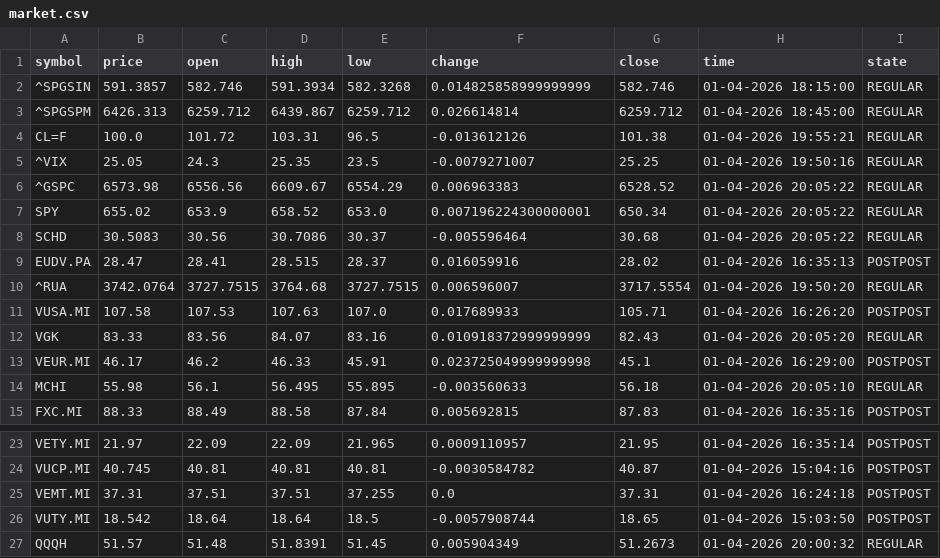
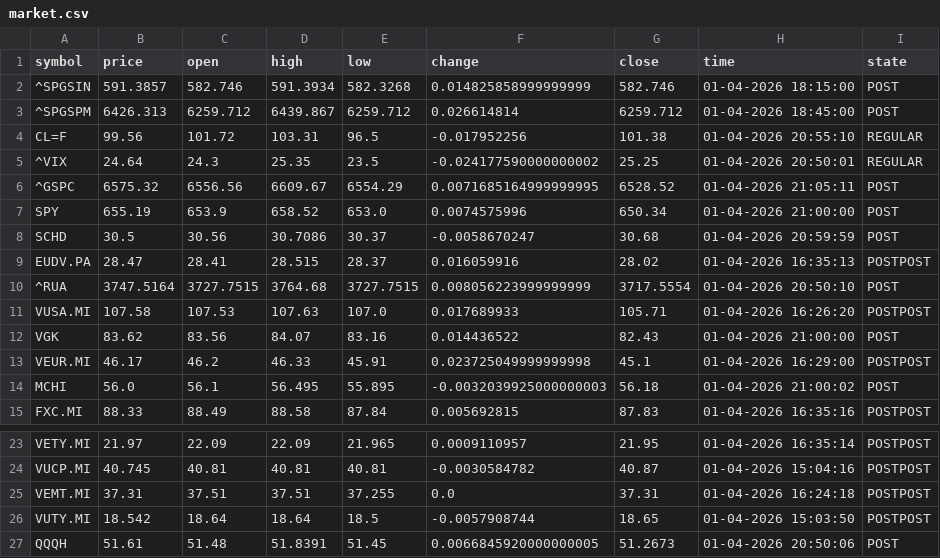
Before and after one commit to diogo-va/csv_test, a CSV file: market.csv, drawn as a sheet; only a part is shown, gaps mark what is left out; the diff covers the shown part only.

Commit message:
Auto update CSV data

```diff
--- a/market.csv
+++ b/market.csv
@@ -1,15 +1,15 @@
 symbol	price	open	high	low	change	close	time	state
-^SPGSIN	591.3857	582.746	591.3934	582.3268	0.014825858999999999	582.746	01-04-2026 18:15:00	REGULAR
-^SPGSPM	6426.313	6259.712	6439.867	6259.712	0.026614814	6259.712	01-04-2026 18:45:00	REGULAR
-CL=F	100.0	101.72	103.31	96.5	-0.013612126	101.38	01-04-2026 19:55:21	REGULAR
-^VIX	25.05	24.3	25.35	23.5	-0.0079271007	25.25	01-04-2026 19:50:16	REGULAR
-^GSPC	6573.98	6556.56	6609.67	6554.29	0.006963383	6528.52	01-04-2026 20:05:22	REGULAR
-SPY	655.02	653.9	658.52	653.0	0.007196224300000001	650.34	01-04-2026 20:05:22	REGULAR
-SCHD	30.5083	30.56	30.7086	30.37	-0.005596464	30.68	01-04-2026 20:05:22	REGULAR
+^SPGSIN	591.3857	582.746	591.3934	582.3268	0.014825858999999999	582.746	01-04-2026 18:15:00	POST
+^SPGSPM	6426.313	6259.712	6439.867	6259.712	0.026614814	6259.712	01-04-2026 18:45:00	POST
+CL=F	99.56	101.72	103.31	96.5	-0.017952256	101.38	01-04-2026 20:55:10	REGULAR
+^VIX	24.64	24.3	25.35	23.5	-0.024177590000000002	25.25	01-04-2026 20:50:01	REGULAR
+^GSPC	6575.32	6556.56	6609.67	6554.29	0.0071685164999999995	6528.52	01-04-2026 21:05:11	POST
+SPY	655.19	653.9	658.52	653.0	0.0074575996	650.34	01-04-2026 21:00:00	POST
+SCHD	30.5	30.56	30.7086	30.37	-0.0058670247	30.68	01-04-2026 20:59:59	POST
 EUDV.PA	28.47	28.41	28.515	28.37	0.016059916	28.02	01-04-2026 16:35:13	POSTPOST
-^RUA	3742.0764	3727.7515	3764.68	3727.7515	0.006596007	3717.5554	01-04-2026 19:50:20	REGULAR
+^RUA	3747.5164	3727.7515	3764.68	3727.7515	0.008056223999999999	3717.5554	01-04-2026 20:50:10	POST
 VUSA.MI	107.58	107.53	107.63	107.0	0.017689933	105.71	01-04-2026 16:26:20	POSTPOST
-VGK	83.33	83.56	84.07	83.16	0.010918372999999999	82.43	01-04-2026 20:05:20	REGULAR
+VGK	83.62	83.56	84.07	83.16	0.014436522	82.43	01-04-2026 21:00:00	POST
 VEUR.MI	46.17	46.2	46.33	45.91	0.023725049999999998	45.1	01-04-2026 16:29:00	POSTPOST
-MCHI	55.98	56.1	56.495	55.895	-0.003560633	56.18	01-04-2026 20:05:10	REGULAR
+MCHI	56.0	56.1	56.495	55.895	-0.0032039925000000003	56.18	01-04-2026 21:00:02	POST
 FXC.MI	88.33	88.49	88.58	87.84	0.005692815	87.83	01-04-2026 16:35:16	POSTPOST
@@ -26,2 +26,2 @@ VEMT.MI	37.31	37.51	37.51	37.255	0.0	37.31	01-04-2026 16:24:18	POSTPOST
 VUTY.MI	18.542	18.64	18.64	18.5	-0.0057908744	18.65	01-04-2026 15:03:50	POSTPOST
-QQQH	51.57	51.48	51.8391	51.45	0.005904349	51.2673	01-04-2026 20:00:32	REGULAR
+QQQH	51.61	51.48	51.8391	51.45	0.0066845920000000005	51.2673	01-04-2026 20:50:06	POST
```
Also changed, not shown: 12 edited cells elsewhere in this file, fx.csv, gold.csv.
